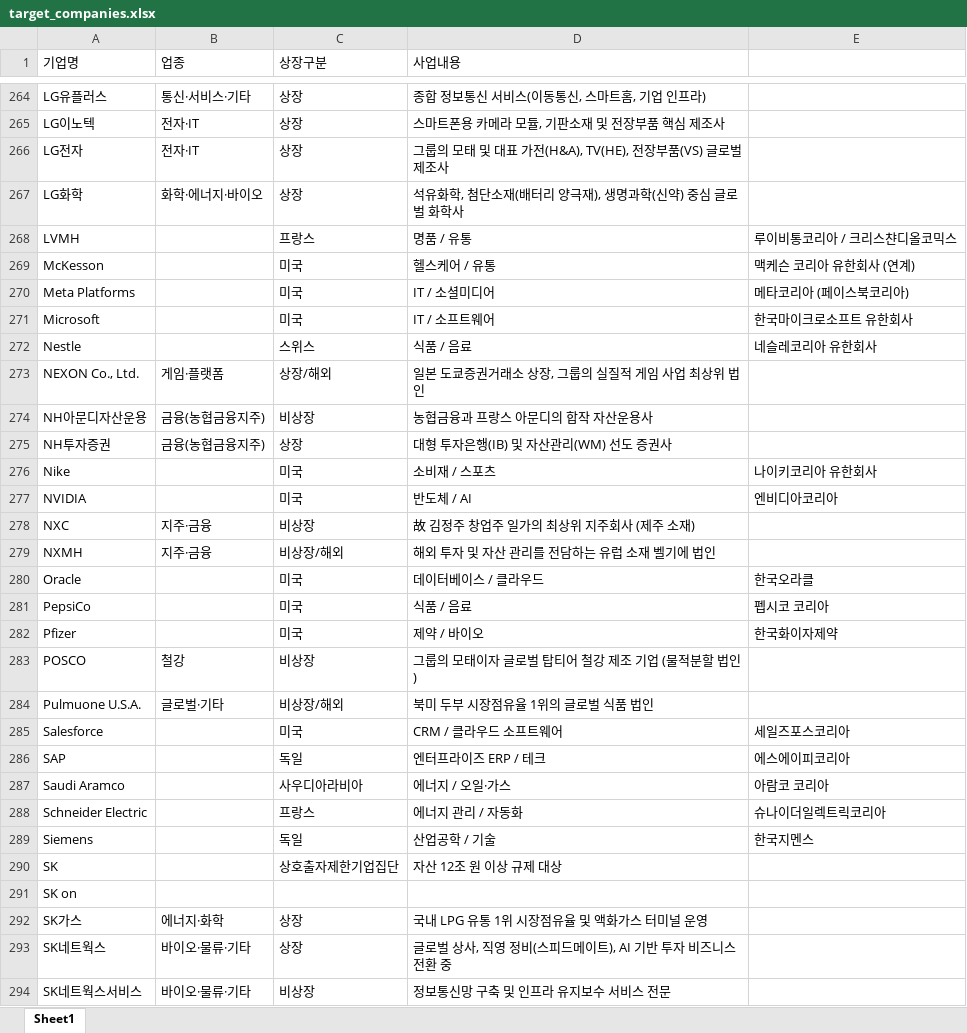
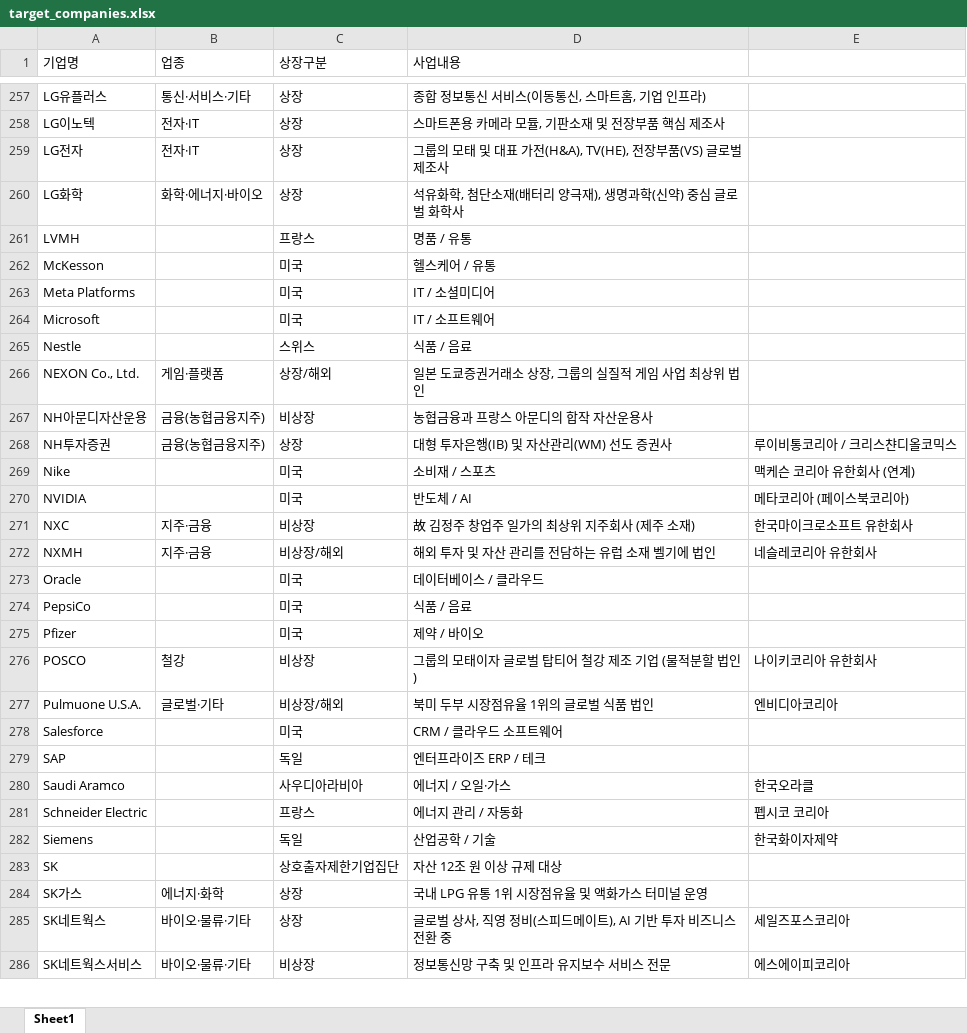
Before and after one commit to djgeum/RunETF, an Excel workbook: .github/workflows/target_companies.xlsx, sheet Sheet1, drawn as a sheet; only a part is shown, gaps mark what is left out; values as stored, in another font and other column widths than the file's, no cell formats; removed rows and columns are numbered as before the commit, all else as after; the diff covers the shown part only; the diff names each change by its address in the sheet, - before the commit and + after, or states it on an @@ line.

```diff
--- a/.github/workflows/target_companies.xlsx (sheet Sheet1)
+++ b/.github/workflows/target_companies.xlsx (sheet Sheet1)
-E261: 루이비통코리아 / 크리스챤디올코믹스
+E261: (empty)
-E262: 맥케슨 코리아 유한회사 (연계)
+E262: (empty)
-E263: 메타코리아 (페이스북코리아)
+E263: (empty)
-E264: 한국마이크로소프트 유한회사
+E264: (empty)
-E265: 네슬레코리아 유한회사
+E265: (empty)
-E268: (empty)
+E268: 루이비통코리아 / 크리스챤디올코믹스
-E269: 나이키코리아 유한회사
+E269: 맥케슨 코리아 유한회사 (연계)
-E270: 엔비디아코리아
+E270: 메타코리아 (페이스북코리아)
-E271: (empty)
+E271: 한국마이크로소프트 유한회사
-E272: (empty)
+E272: 네슬레코리아 유한회사
-E273: 한국오라클
+E273: (empty)
-E274: 펩시코 코리아
+E274: (empty)
-E275: 한국화이자제약
+E275: (empty)
-E276: (empty)
+E276: 나이키코리아 유한회사
-E277: (empty)
+E277: 엔비디아코리아
-E278: 세일즈포스코리아
+E278: (empty)
-E279: 에스에이피코리아
+E279: (empty)
-E280: 아람코 코리아
+E280: 한국오라클
-E281: 슈나이더일렉트릭코리아
+E281: 펩시코 코리아
-E282: 한국지멘스
+E282: 한국화이자제약
-row 291: SK on
-E285: (empty)
+E285: 세일즈포스코리아
-E286: (empty)
+E286: 에스에이피코리아
```
Also changed, not shown: 1239 added rows, 27 removed rows and 45 edited cells elsewhere in this sheet, cell formats.
